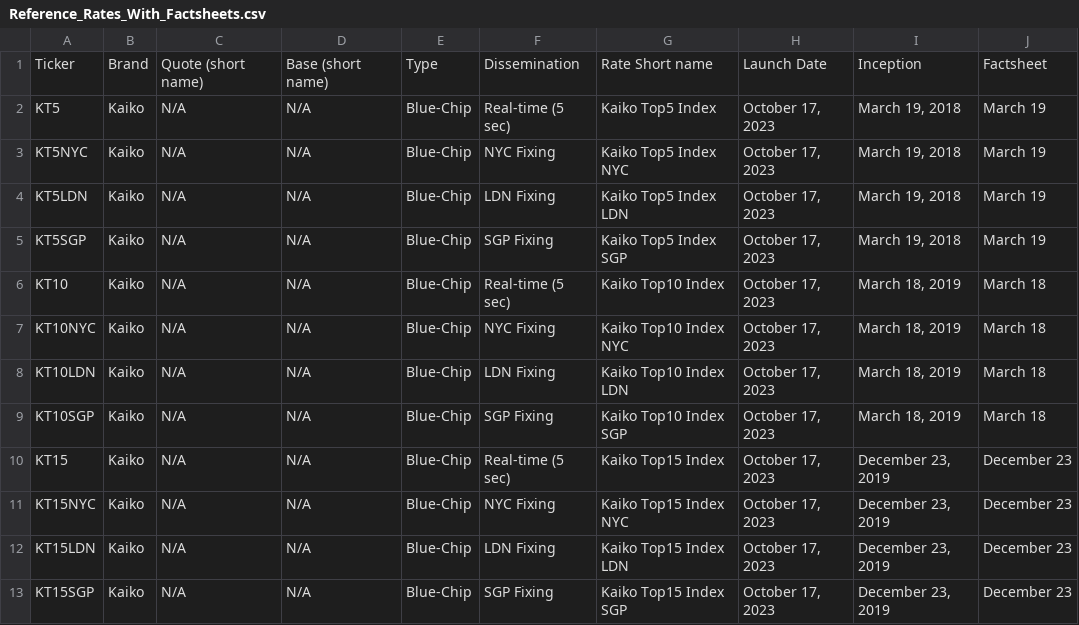
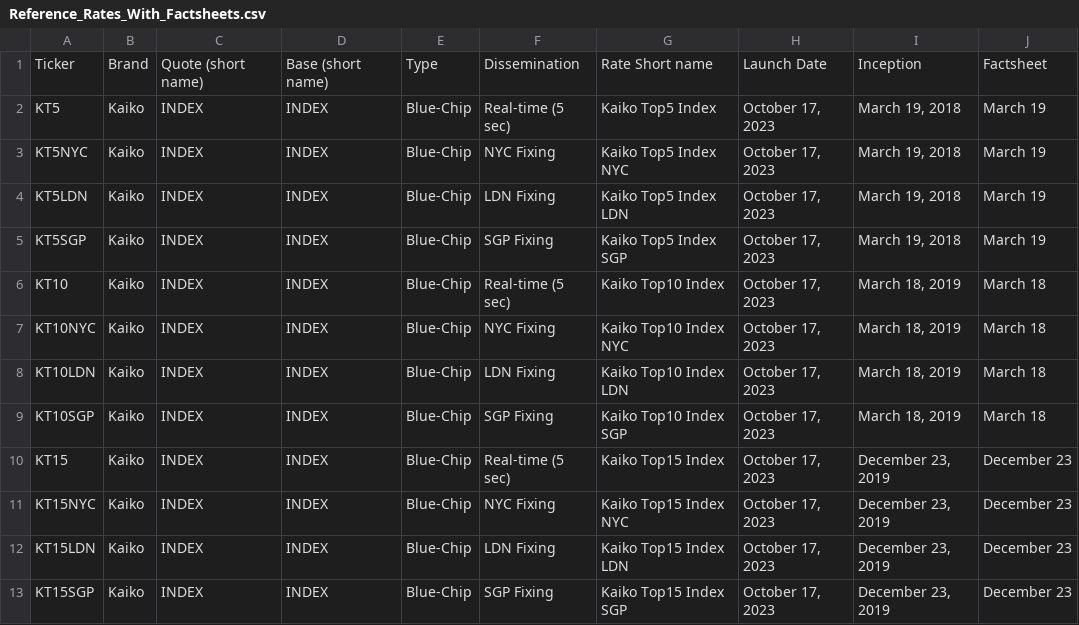
Before and after one commit to rdavill/kaiko_indices_coverage_single, a CSV file: Reference_Rates_With_Factsheets.csv, drawn as a sheet.

```diff
--- a/Reference_Rates_With_Factsheets.csv
+++ b/Reference_Rates_With_Factsheets.csv
@@ -1,13 +1,13 @@
 Ticker,Brand,Quote (short name),Base (short name),Type,Dissemination,Rate Short name,Launch Date,Inception,Factsheet
-KT5,Kaiko,N/A,N/A,Blue-Chip,Real-time (5 sec),Kaiko Top5 Index,"October 17, 2023","March 19, 2018",March 19
-KT5NYC,Kaiko,N/A,N/A,Blue-Chip,NYC Fixing,Kaiko Top5 Index NYC,"October 17, 2023","March 19, 2018",March 19
-KT5LDN,Kaiko,N/A,N/A,Blue-Chip,LDN Fixing,Kaiko Top5 Index LDN,"October 17, 2023","March 19, 2018",March 19
-KT5SGP,Kaiko,N/A,N/A,Blue-Chip,SGP Fixing,Kaiko Top5 Index SGP,"October 17, 2023","March 19, 2018",March 19
-KT10,Kaiko,N/A,N/A,Blue-Chip,Real-time (5 sec),Kaiko Top10 Index,"October 17, 2023","March 18, 2019",March 18
-KT10NYC,Kaiko,N/A,N/A,Blue-Chip,NYC Fixing,Kaiko Top10 Index NYC,"October 17, 2023","March 18, 2019",March 18
-KT10LDN,Kaiko,N/A,N/A,Blue-Chip,LDN Fixing,Kaiko Top10 Index LDN,"October 17, 2023","March 18, 2019",March 18
-KT10SGP,Kaiko,N/A,N/A,Blue-Chip,SGP Fixing,Kaiko Top10 Index SGP,"October 17, 2023","March 18, 2019",March 18
-KT15,Kaiko,N/A,N/A,Blue-Chip,Real-time (5 sec),Kaiko Top15 Index,"October 17, 2023","December 23, 2019",December 23
-KT15NYC,Kaiko,N/A,N/A,Blue-Chip,NYC Fixing,Kaiko Top15 Index NYC,"October 17, 2023","December 23, 2019",December 23
-KT15LDN,Kaiko,N/A,N/A,Blue-Chip,LDN Fixing,Kaiko Top15 Index LDN,"October 17, 2023","December 23, 2019",December 23
-KT15SGP,Kaiko,N/A,N/A,Blue-Chip,SGP Fixing,Kaiko Top15 Index SGP,"October 17, 2023","December 23, 2019",December 23
+KT5,Kaiko,INDEX,INDEX,Blue-Chip,Real-time (5 sec),Kaiko Top5 Index,"October 17, 2023","March 19, 2018",March 19
+KT5NYC,Kaiko,INDEX,INDEX,Blue-Chip,NYC Fixing,Kaiko Top5 Index NYC,"October 17, 2023","March 19, 2018",March 19
+KT5LDN,Kaiko,INDEX,INDEX,Blue-Chip,LDN Fixing,Kaiko Top5 Index LDN,"October 17, 2023","March 19, 2018",March 19
+KT5SGP,Kaiko,INDEX,INDEX,Blue-Chip,SGP Fixing,Kaiko Top5 Index SGP,"October 17, 2023","March 19, 2018",March 19
+KT10,Kaiko,INDEX,INDEX,Blue-Chip,Real-time (5 sec),Kaiko Top10 Index,"October 17, 2023","March 18, 2019",March 18
+KT10NYC,Kaiko,INDEX,INDEX,Blue-Chip,NYC Fixing,Kaiko Top10 Index NYC,"October 17, 2023","March 18, 2019",March 18
+KT10LDN,Kaiko,INDEX,INDEX,Blue-Chip,LDN Fixing,Kaiko Top10 Index LDN,"October 17, 2023","March 18, 2019",March 18
+KT10SGP,Kaiko,INDEX,INDEX,Blue-Chip,SGP Fixing,Kaiko Top10 Index SGP,"October 17, 2023","March 18, 2019",March 18
+KT15,Kaiko,INDEX,INDEX,Blue-Chip,Real-time (5 sec),Kaiko Top15 Index,"October 17, 2023","December 23, 2019",December 23
+KT15NYC,Kaiko,INDEX,INDEX,Blue-Chip,NYC Fixing,Kaiko Top15 Index NYC,"October 17, 2023","December 23, 2019",December 23
+KT15LDN,Kaiko,INDEX,INDEX,Blue-Chip,LDN Fixing,Kaiko Top15 Index LDN,"October 17, 2023","December 23, 2019",December 23
+KT15SGP,Kaiko,INDEX,INDEX,Blue-Chip,SGP Fixing,Kaiko Top15 Index SGP,"October 17, 2023","December 23, 2019",December 23
```
Also changed, not shown: 1 other file.
